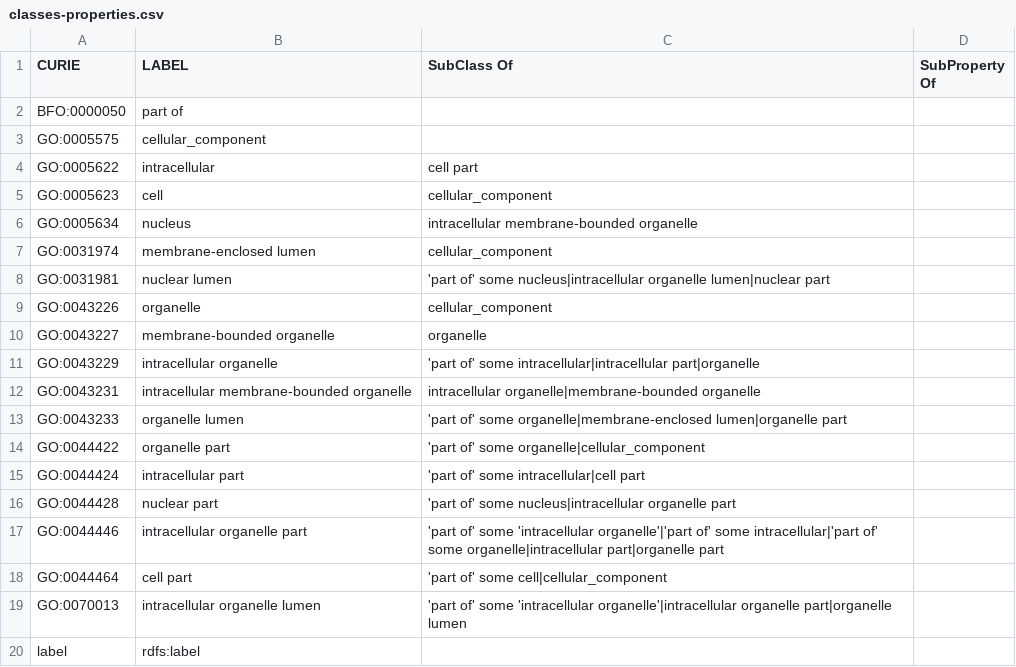
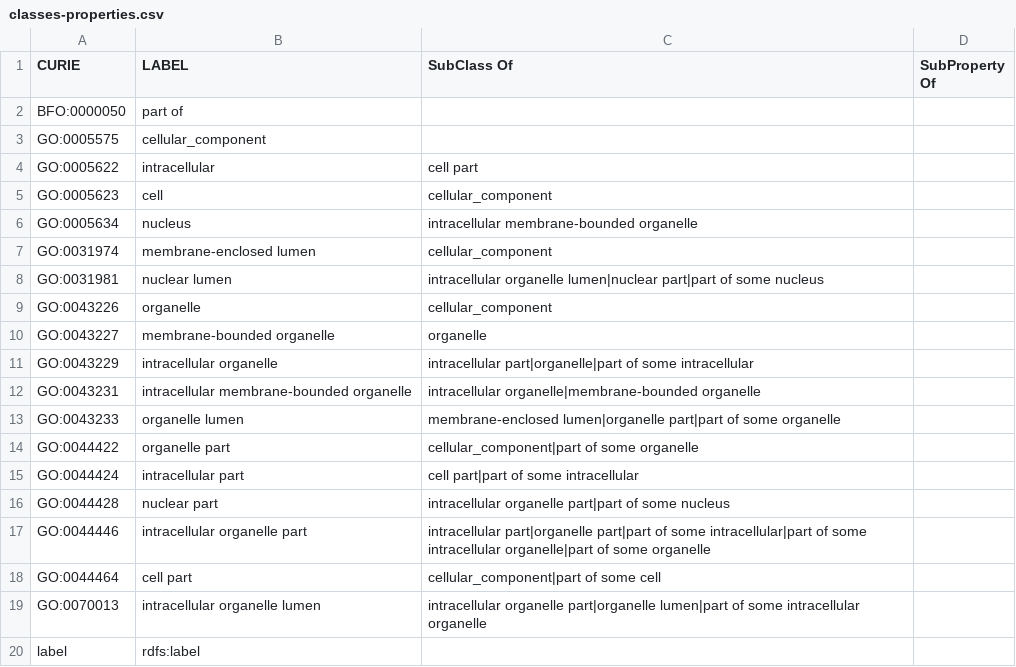
Before and after one commit to ontodev/robot, a CSV file: docs/examples/classes-properties.csv, drawn as a sheet.

```diff
--- a/docs/examples/classes-properties.csv
+++ b/docs/examples/classes-properties.csv
@@ -7,14 +7,14 @@
 "GO:0031974","membrane-enclosed lumen","cellular_component",""
-"GO:0031981","nuclear lumen","'part of' some nucleus|intracellular organelle lumen|nuclear part",""
+"GO:0031981","nuclear lumen","intracellular organelle lumen|nuclear part|part of some nucleus",""
 "GO:0043226","organelle","cellular_component",""
 "GO:0043227","membrane-bounded organelle","organelle",""
-"GO:0043229","intracellular organelle","'part of' some intracellular|intracellular part|organelle",""
+"GO:0043229","intracellular organelle","intracellular part|organelle|part of some intracellular",""
 "GO:0043231","intracellular membrane-bounded organelle","intracellular organelle|membrane-bounded organelle",""
-"GO:0043233","organelle lumen","'part of' some organelle|membrane-enclosed lumen|organelle part",""
-"GO:0044422","organelle part","'part of' some organelle|cellular_component",""
-"GO:0044424","intracellular part","'part of' some intracellular|cell part",""
-"GO:0044428","nuclear part","'part of' some nucleus|intracellular organelle part",""
-"GO:0044446","intracellular organelle part","'part of' some 'intracellular organelle'|'part of' some intracellular|'part of' some organelle|intracellular part|organelle part",""
-"GO:0044464","cell part","'part of' some cell|cellular_component",""
-"GO:0070013","intracellular organelle lumen","'part of' some 'intracellular organelle'|intracellular organelle part|organelle lumen",""
+"GO:0043233","organelle lumen","membrane-enclosed lumen|organelle part|part of some organelle",""
+"GO:0044422","organelle part","cellular_component|part of some organelle",""
+"GO:0044424","intracellular part","cell part|part of some intracellular",""
+"GO:0044428","nuclear part","intracellular organelle part|part of some nucleus",""
+"GO:0044446","intracellular organelle part","intracellular part|organelle part|part of some intracellular|part of some intracellular organelle|part of some organelle",""
+"GO:0044464","cell part","cellular_component|part of some cell",""
+"GO:0070013","intracellular organelle lumen","intracellular organelle part|organelle lumen|part of some intracellular organelle",""
 "label","rdfs:label","",""
```
Also changed, not shown: docs/examples/nucleus-reversed.csv, docs/examples/nucleus-sorted.csv, 7 other files.
